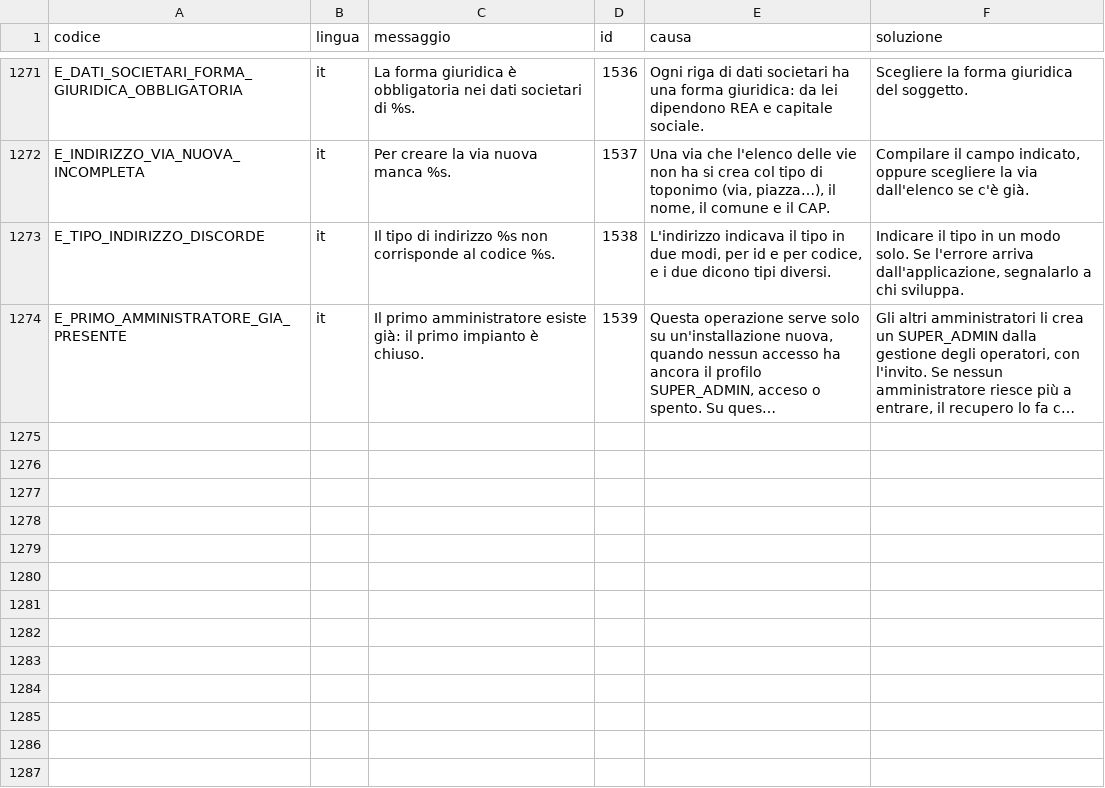
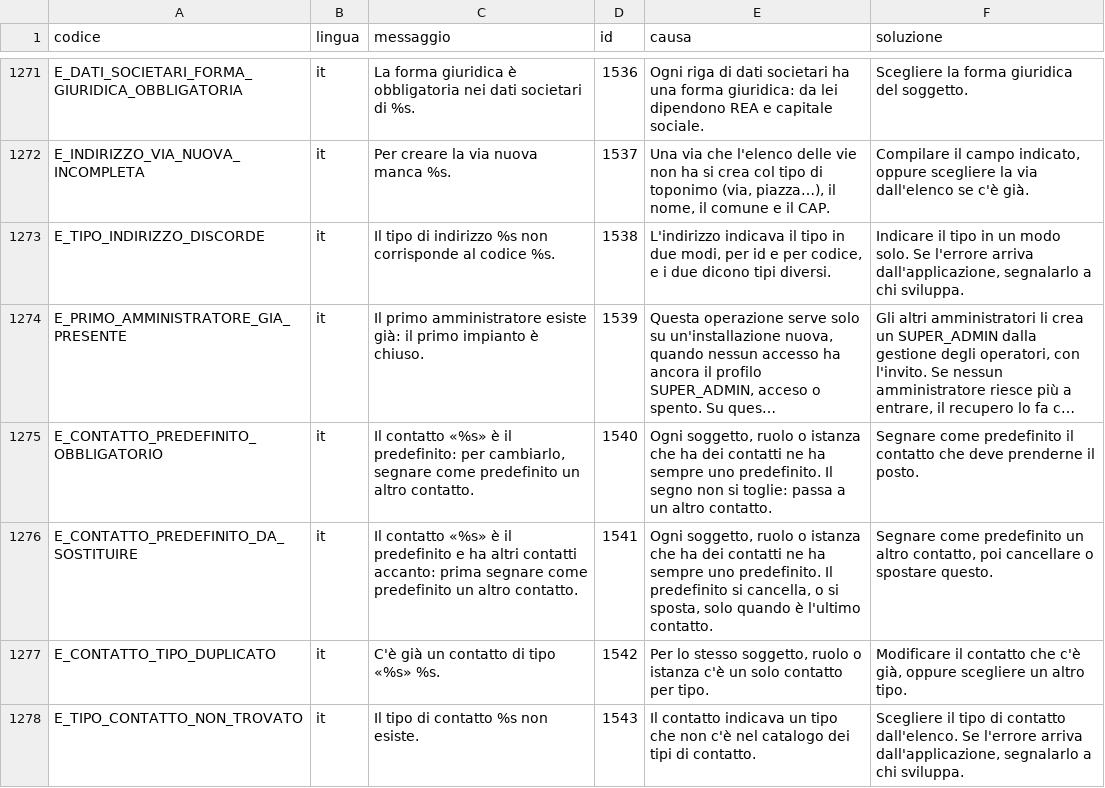
Before and after one commit to Tito-it/ZeroErp, a CSV file: db/changelog/migrations_v2/80_data/sql/config/messaggi_errore.csv, drawn as a sheet; only a part is shown, gaps mark what is left out; long unchanged cells end in …; the diff names each change by its address in the sheet, - before the commit and + after, or states it on an @@ line.

```diff
--- a/db/changelog/migrations_v2/80_data/sql/config/messaggi_errore.csv
+++ b/db/changelog/migrations_v2/80_data/sql/config/messaggi_errore.csv
+row 1275: E_CONTATTO_PREDEFINITO_OBBLIGATORIO | it | Il contatto «%s» è il predefinito: per cambiarlo, segnare come predefinito un altro contatto. | 1540 | Ogni soggetto, ruolo o istanza che ha dei contatti ne ha sempre uno predefinito. Il segno non si toglie: passa a un altro contatto. | Segnare come predefinito il contatto che deve prenderne il posto.
+row 1276: E_CONTATTO_PREDEFINITO_DA_SOSTITUIRE | it | Il contatto «%s» è il predefinito e ha altri contatti accanto: prima segnare come predefinito un altro contatto. | 1541 | Ogni soggetto, ruolo o istanza che ha dei contatti ne ha sempre uno predefinito. Il predefinito si cancella, o si sposta, solo quando è l'ultimo contatto. | Segnare come predefinito un altro contatto, poi cancellare o spostare questo.
+row 1277: E_CONTATTO_TIPO_DUPLICATO | it | C'è già un contatto di tipo «%s» %s. | 1542 | Per lo stesso soggetto, ruolo o istanza c'è un solo contatto per tipo. | Modificare il contatto che c'è già, oppure scegliere un altro tipo.
+row 1278: E_TIPO_CONTATTO_NON_TROVATO | it | Il tipo di contatto %s non esiste. | 1543 | Il contatto indicava un tipo che non c'è nel catalogo dei tipi di contatto. | Scegliere il tipo di contatto dall'elenco. Se l'errore arriva dall'applicazione, segnalarlo a chi sviluppa.
```
Also changed, not shown: db/changelog/migrations_v2/80_data/sql/config/codici_errore.csv, db/pgtap/baseline-rossi-ci.tsv, 46 other files.
